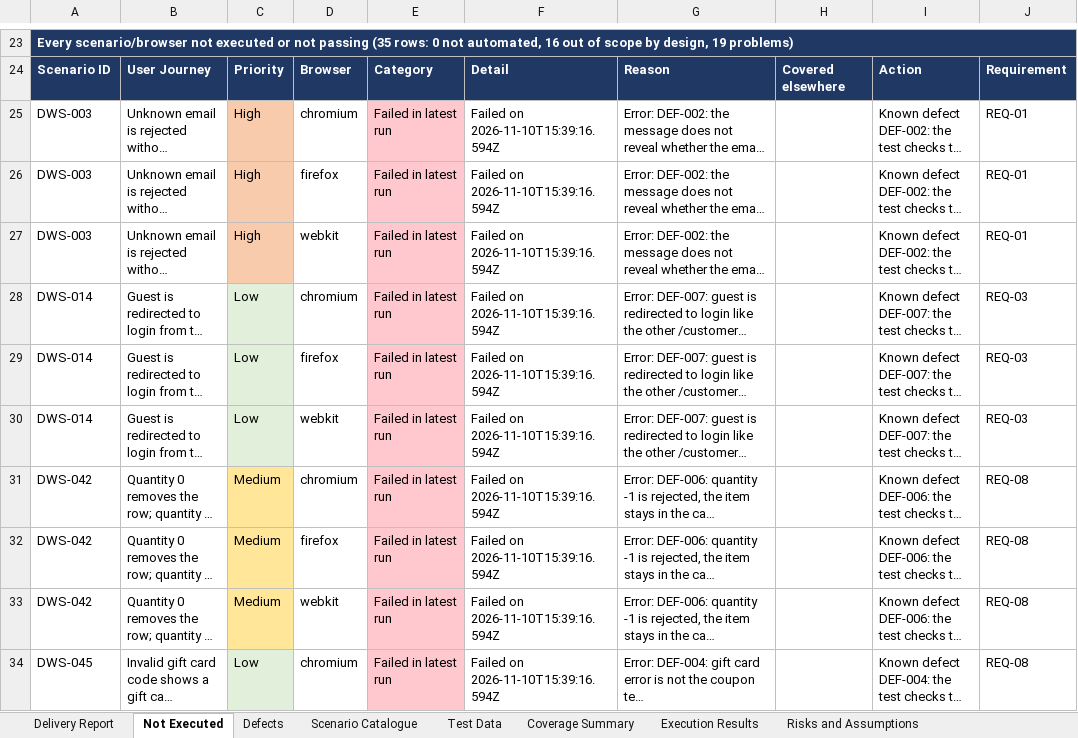
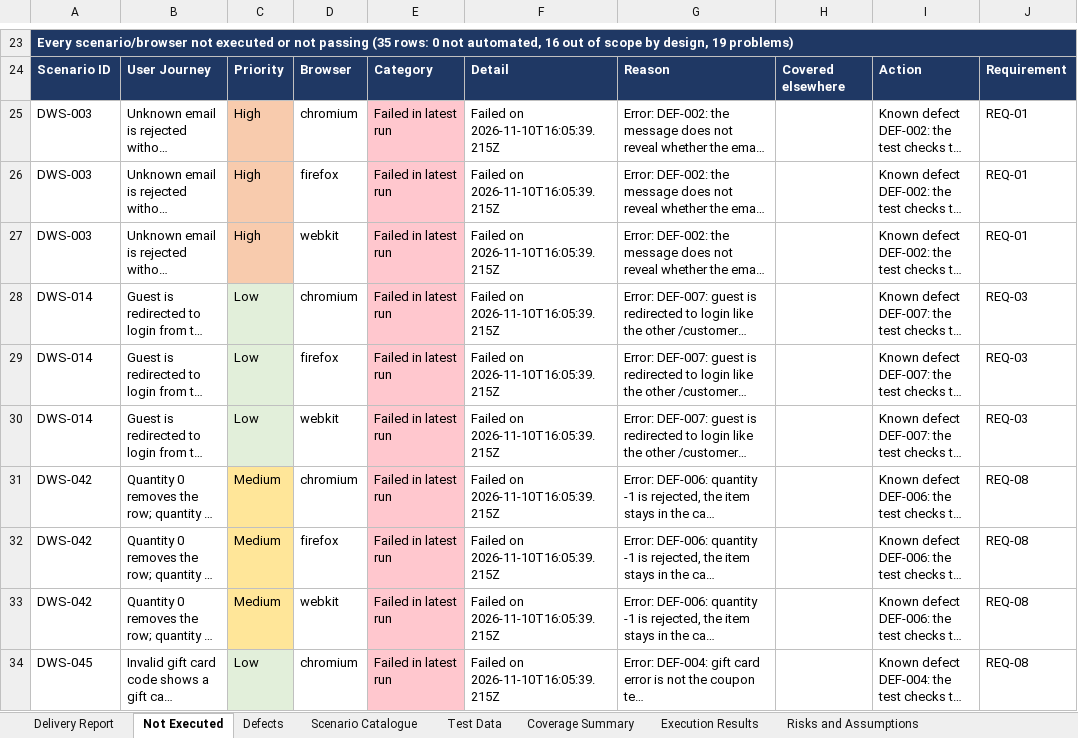
Before and after one commit to pamela-pursuit/URL-driven-Playwright-E2E-automation, an Excel workbook: test-plans/demo-web-shop/demo-web-shop-e2e-scenarios.xlsx, sheet Not Executed, drawn as a sheet; only a part is shown, gaps mark what is left out; long unchanged cells end in …; values as stored, in another font and other column widths than the file's, no borders; the diff covers the shown part only; the diff names each change by its address in the sheet, - before the commit and + after, or states it on an @@ line.

```diff
--- a/test-plans/demo-web-shop/demo-web-shop-e2e-scenarios.xlsx (sheet Not Executed)
+++ b/test-plans/demo-web-shop/demo-web-shop-e2e-scenarios.xlsx (sheet Not Executed)
-F25:F34: Failed on 2026-11-10T15:39:16.594Z
+F25:F34: Failed on 2026-11-10T16:05:39.215Z
```
Also changed, not shown: 9 edited cells elsewhere in this sheet, sheet Execution Results, sheet Defects, sheet Scenario Catalogue, sheet Delivery Report, sheet Coverage Summary, 1 other file.
